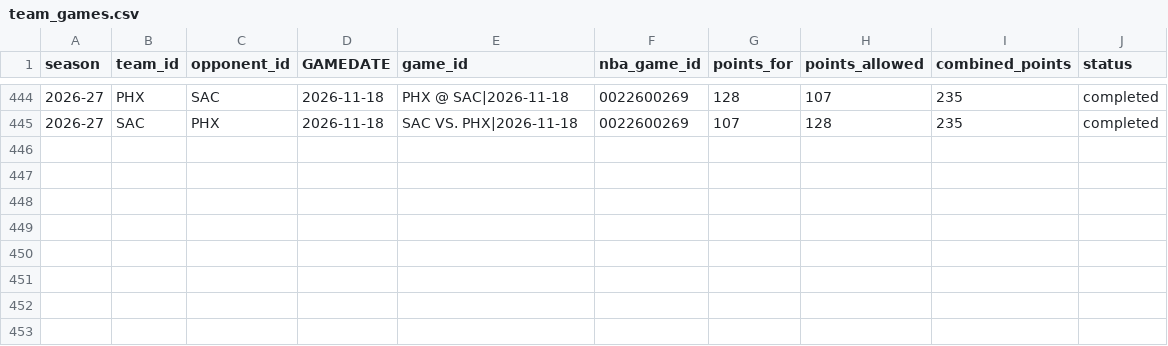
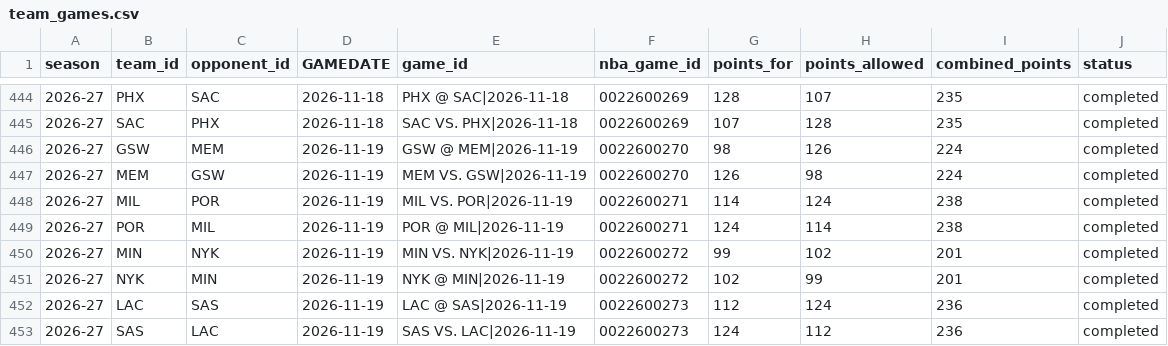
Before and after one commit to syun1031/nba-player-performance-prediction, a CSV file: outputs/future_prediction/team_games.csv, drawn as a sheet; only a part is shown, gaps mark what is left out; the diff names each change by its address in the sheet, - before the commit and + after, or states it on an @@ line.

```diff
--- a/outputs/future_prediction/team_games.csv
+++ b/outputs/future_prediction/team_games.csv
+row 446: 2026-27 | GSW | MEM | 2026-11-19 | GSW @ MEM|2026-11-19 | 0022600270 | 98 | 126 | 224 | completed
+row 447: 2026-27 | MEM | GSW | 2026-11-19 | MEM VS. GSW|2026-11-19 | 0022600270 | 126 | 98 | 224 | completed
+row 448: 2026-27 | MIL | POR | 2026-11-19 | MIL VS. POR|2026-11-19 | 0022600271 | 114 | 124 | 238 | completed
+row 449: 2026-27 | POR | MIL | 2026-11-19 | POR @ MIL|2026-11-19 | 0022600271 | 124 | 114 | 238 | completed
+row 450: 2026-27 | MIN | NYK | 2026-11-19 | MIN VS. NYK|2026-11-19 | 0022600272 | 99 | 102 | 201 | completed
+row 451: 2026-27 | NYK | MIN | 2026-11-19 | NYK @ MIN|2026-11-19 | 0022600272 | 102 | 99 | 201 | completed
+row 452: 2026-27 | LAC | SAS | 2026-11-19 | LAC @ SAS|2026-11-19 | 0022600273 | 112 | 124 | 236 | completed
+row 453: 2026-27 | SAS | LAC | 2026-11-19 | SAS VS. LAC|2026-11-19 | 0022600273 | 124 | 112 | 236 | completed
```
Also changed, not shown: outputs/current_season_backtest/excluded.csv, outputs/future_prediction/pending_schedule.csv, 6 other files.
